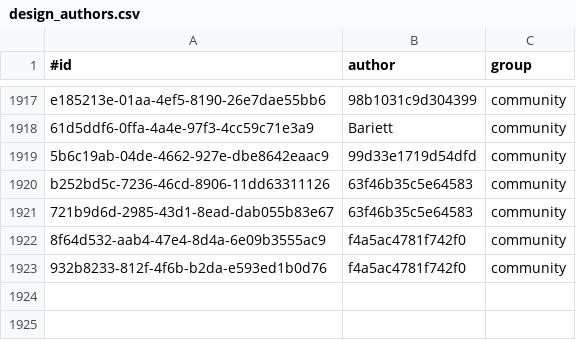
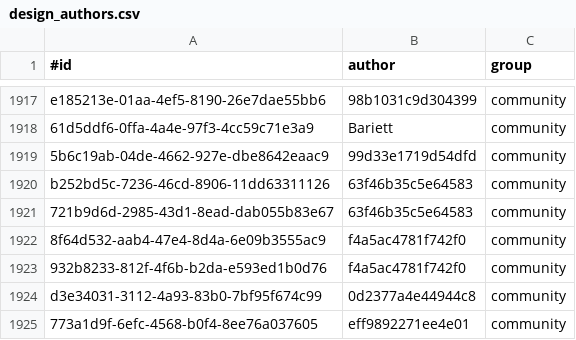
Before and after one commit to KlaudiuszLedwoch/Iron-Admiral, a CSV file: payload/Mods/IronAdmiralDesigns/design_authors.csv, drawn as a sheet; only a part is shown, gaps mark what is left out.

Commit message:
Data and installer from development 24fa8d31

```diff
--- a/payload/Mods/IronAdmiralDesigns/design_authors.csv
+++ b/payload/Mods/IronAdmiralDesigns/design_authors.csv
@@ -1923 +1923,3 @@ b252bd5c-7236-46cd-8906-11dd63311126,63f46b35c5e64583,community
 932b8233-812f-4f6b-b2da-e593ed1b0d76,f4a5ac4781f742f0,community
+d3e34031-3112-4a93-83b0-7bf95f674c99,0d2377a4e44944c8,community
+773a1d9f-6efc-4568-b0f4-8ee76a037605,eff9892271ee4e01,community
```
Also changed, not shown: payload/Mods/IronAdmiralDesigns/design_stats_pool.csv, 4 other files.
